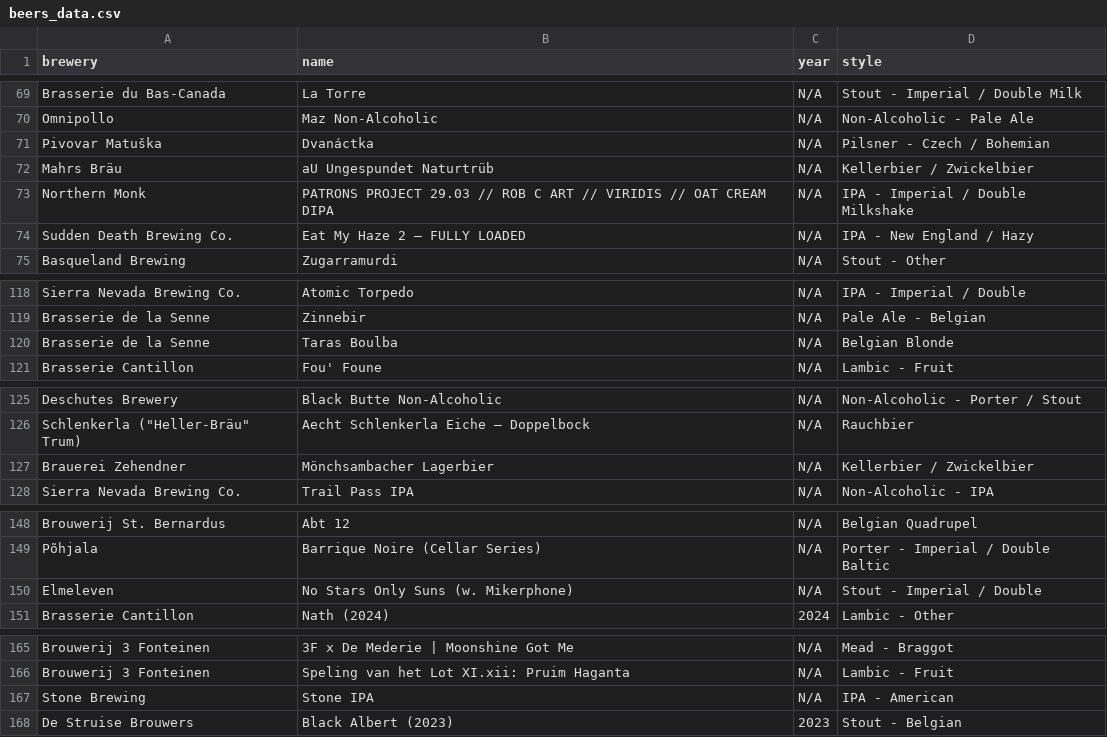
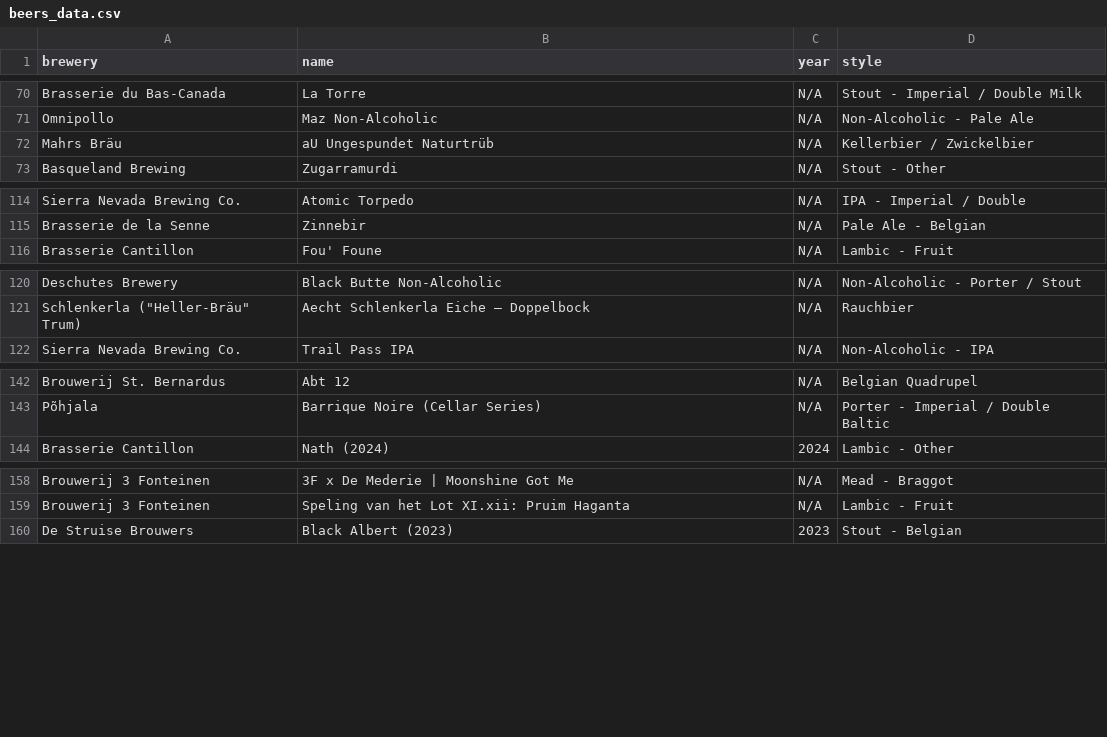
Before and after one commit to Zarzarius/beer-counter, a CSV file: src/data/beers_data.csv, drawn as a sheet; only a part is shown, gaps mark what is left out; the diff covers the shown part only.

```diff
--- a/src/data/beers_data.csv
+++ b/src/data/beers_data.csv
@@ -70,6 +71,3 @@
 "Omnipollo","Maz Non-Alcoholic","N/A","Non-Alcoholic - Pale Ale"
-"Pivovar Matuška","Dvanáctka","N/A","Pilsner - Czech / Bohemian"
 "Mahrs Bräu","aU Ungespundet Naturtrüb","N/A","Kellerbier / Zwickelbier"
-"Northern Monk","PATRONS PROJECT 29.03 // ROB C ART // VIRIDIS // OAT CREAM DIPA","N/A","IPA - Imperial / Double Milkshake"
-"Sudden Death Brewing Co.","Eat My Haze 2 – FULLY LOADED","N/A","IPA - New England / Hazy"
 "Basqueland Brewing","Zugarramurdi","N/A","Stout - Other"
@@ -119,3 +115,2 @@
 "Brasserie de la Senne","Zinnebir","N/A","Pale Ale - Belgian"
-"Brasserie de la Senne","Taras Boulba","N/A","Belgian Blonde"
 "Brasserie Cantillon","Fou' Foune","N/A","Lambic - Fruit"
@@ -126,3 +121,2 @@
 "Schlenkerla (""Heller-Bräu"" Trum)","Aecht Schlenkerla Eiche – Doppelbock","N/A","Rauchbier"
-"Brauerei Zehendner","Mönchsambacher Lagerbier","N/A","Kellerbier / Zwickelbier"
 "Sierra Nevada Brewing Co.","Trail Pass IPA","N/A","Non-Alcoholic - IPA"
@@ -149,3 +143,2 @@
 "Põhjala","Barrique Noire (Cellar Series)","N/A","Porter - Imperial / Double Baltic"
-"Elmeleven","No Stars Only Suns (w. Mikerphone)","N/A","Stout - Imperial / Double"
 "Brasserie Cantillon","Nath (2024)","2024","Lambic - Other"
@@ -166,3 +159,2 @@
 "Brouwerij 3 Fonteinen","Speling van het Lot XI.xii: Pruim Haganta","N/A","Lambic - Fruit"
-"Stone Brewing","Stone IPA","N/A","IPA - American"
 "De Struise Brouwers","Black Albert (2023)","2023","Stout - Belgian"
```
Also changed, not shown: 7 added rows and 8 removed rows elsewhere in this file, 1 other file.
